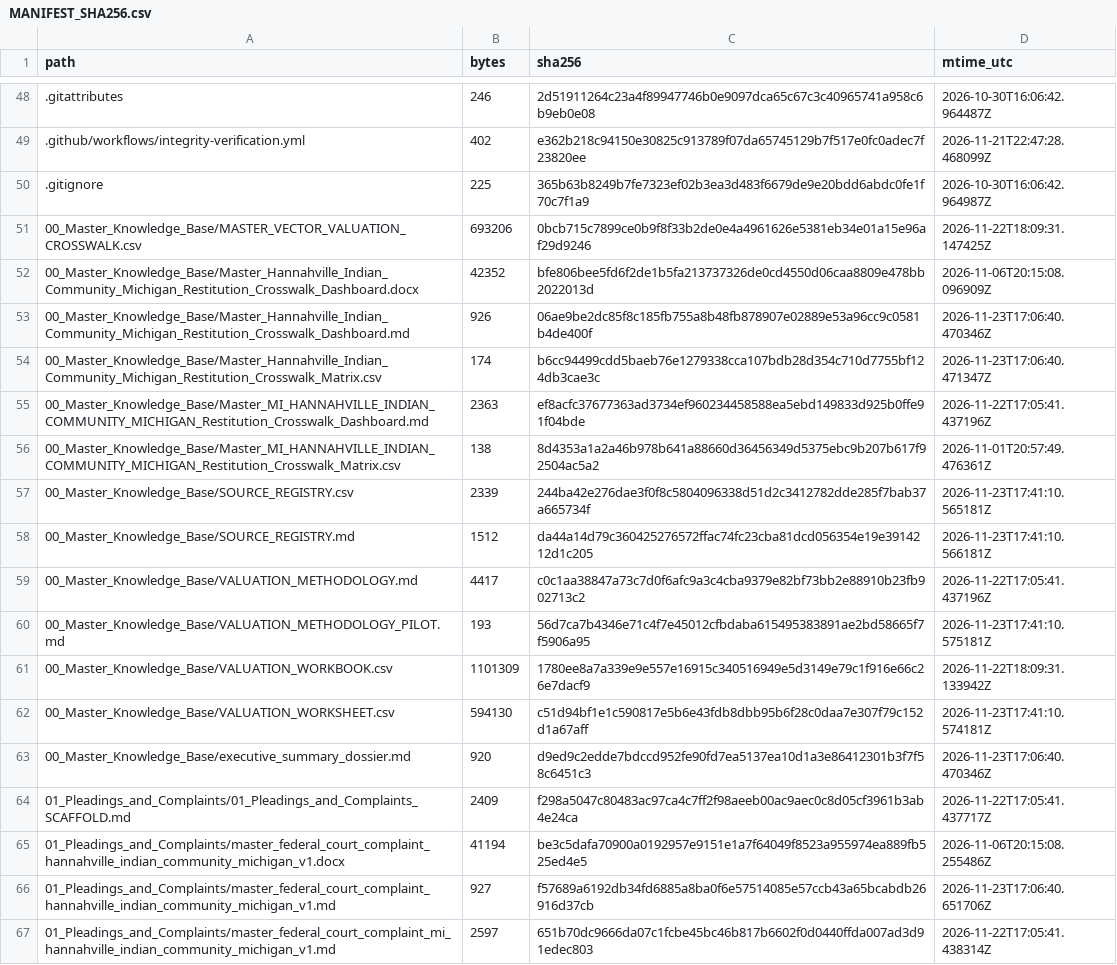
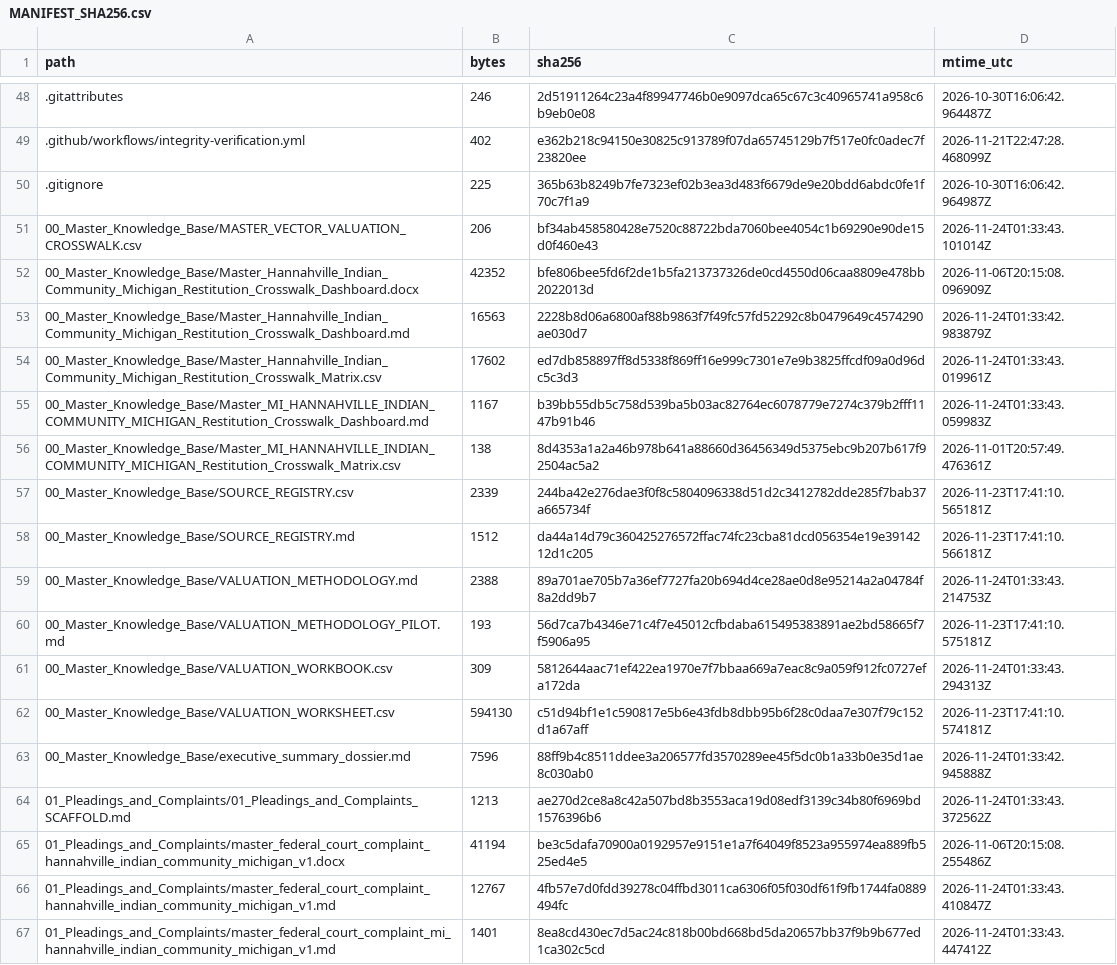
Before and after one commit to GlobalRestitutionAlliance/turtle-island-us-mi-hannahville-indian-community-michigan-master-litigation, a CSV file: 99_Archives_and_Manifests/MANIFEST_SHA256.csv, drawn as a sheet; only a part is shown, gaps mark what is left out; the diff covers the shown part only.

```diff
--- a/99_Archives_and_Manifests/MANIFEST_SHA256.csv
+++ b/99_Archives_and_Manifests/MANIFEST_SHA256.csv
@@ -50,7 +50,7 @@ path,bytes,sha256,mtime_utc
 .gitignore,225,365b63b8249b7fe7323ef02b3ea3d483f6679de9e20bdd6abdc0fe1f70c7f1a9,2026-10-30T16:06:42.964987Z
-00_Master_Knowledge_Base/MASTER_VECTOR_VALUATION_CROSSWALK.csv,693206,0bcb715c7899ce0b9f8f33b2de0e4a4961626e5381eb34e01a15e96af29d9246,2026-11-22T18:09:31.147425Z
+00_Master_Knowledge_Base/MASTER_VECTOR_VALUATION_CROSSWALK.csv,206,bf34ab458580428e7520c88722bda7060bee4054c1b69290e90de15d0f460e43,2026-11-24T01:33:43.101014Z
 00_Master_Knowledge_Base/Master_Hannahville_Indian_Community_Michigan_Restitution_Crosswalk_Dashboard.docx,42352,bfe806bee5fd6f2de1b5fa213737326de0cd4550d06caa8809e478bb2022013d,2026-11-06T20:15:08.096909Z
-00_Master_Knowledge_Base/Master_Hannahville_Indian_Community_Michigan_Restitution_Crosswalk_Dashboard.md,926,06ae9be2dc85f8c185fb755a8b48fb878907e02889e53a96cc9c0581b4de400f,2026-11-23T17:06:40.470346Z
-00_Master_Knowledge_Base/Master_Hannahville_Indian_Community_Michigan_Restitution_Crosswalk_Matrix.csv,174,b6cc94499cdd5baeb76e1279338cca107bdb28d354c710d7755bf124db3cae3c,2026-11-23T17:06:40.471347Z
-00_Master_Knowledge_Base/Master_MI_HANNAHVILLE_INDIAN_COMMUNITY_MICHIGAN_Restitution_Crosswalk_Dashboard.md,2363,ef8acfc37677363ad3734ef960234458588ea5ebd149833d925b0ffe91f04bde,2026-11-22T17:05:41.437196Z
+00_Master_Knowledge_Base/Master_Hannahville_Indian_Community_Michigan_Restitution_Crosswalk_Dashboard.md,16563,2228b8d06a6800af88b9863f7f49fc57fd52292c8b0479649c4574290ae030d7,2026-11-24T01:33:42.983879Z
+00_Master_Knowledge_Base/Master_Hannahville_Indian_Community_Michigan_Restitution_Crosswalk_Matrix.csv,17602,ed7db858897ff8d5338f869ff16e999c7301e7e9b3825ffcdf09a0d96dc5c3d3,2026-11-24T01:33:43.019961Z
+00_Master_Knowledge_Base/Master_MI_HANNAHVILLE_INDIAN_COMMUNITY_MICHIGAN_Restitution_Crosswalk_Dashboard.md,1167,b39bb55db5c758d539ba5b03ac82764ec6078779e7274c379b2fff1147b91b46,2026-11-24T01:33:43.059983Z
 00_Master_Knowledge_Base/Master_MI_HANNAHVILLE_INDIAN_COMMUNITY_MICHIGAN_Restitution_Crosswalk_Matrix.csv,138,8d4353a1a2a46b978b641a88660d36456349d5375ebc9b207b617f92504ac5a2,2026-11-01T20:57:49.476361Z
@@ -58,10 +58,10 @@ path,bytes,sha256,mtime_utc
 00_Master_Knowledge_Base/SOURCE_REGISTRY.md,1512,da44a14d79c360425276572ffac74fc23cba81dcd056354e19e3914212d1c205,2026-11-23T17:41:10.566181Z
-00_Master_Knowledge_Base/VALUATION_METHODOLOGY.md,4417,c0c1aa38847a73c7d0f6afc9a3c4cba9379e82bf73bb2e88910b23fb902713c2,2026-11-22T17:05:41.437196Z
+00_Master_Knowledge_Base/VALUATION_METHODOLOGY.md,2388,89a701ae705b7a36ef7727fa20b694d4ce28ae0d8e95214a2a04784f8a2dd9b7,2026-11-24T01:33:43.214753Z
 00_Master_Knowledge_Base/VALUATION_METHODOLOGY_PILOT.md,193,56d7ca7b4346e71c4f7e45012cfbdaba615495383891ae2bd58665f7f5906a95,2026-11-23T17:41:10.575181Z
-00_Master_Knowledge_Base/VALUATION_WORKBOOK.csv,1101309,1780ee8a7a339e9e557e16915c340516949e5d3149e79c1f916e66c26e7dacf9,2026-11-22T18:09:31.133942Z
+00_Master_Knowledge_Base/VALUATION_WORKBOOK.csv,309,5812644aac71ef422ea1970e7f7bbaa669a7eac8c9a059f912fc0727efa172da,2026-11-24T01:33:43.294313Z
 00_Master_Knowledge_Base/VALUATION_WORKSHEET.csv,594130,c51d94bf1e1c590817e5b6e43fdb8dbb95b6f28c0daa7e307f79c152d1a67aff,2026-11-23T17:41:10.574181Z
-00_Master_Knowledge_Base/executive_summary_dossier.md,920,d9ed9c2edde7bdccd952fe90fd7ea5137ea10d1a3e86412301b3f7f58c6451c3,2026-11-23T17:06:40.470346Z
-01_Pleadings_and_Complaints/01_Pleadings_and_Complaints_SCAFFOLD.md,2409,f298a5047c80483ac97ca4c7ff2f98aeeb00ac9aec0c8d05cf3961b3ab4e24ca,2026-11-22T17:05:41.437717Z
+00_Master_Knowledge_Base/executive_summary_dossier.md,7596,88ff9b4c8511ddee3a206577fd3570289ee45f5dc0b1a33b0e35d1ae8c030ab0,2026-11-24T01:33:42.945888Z
+01_Pleadings_and_Complaints/01_Pleadings_and_Complaints_SCAFFOLD.md,1213,ae270d2ce8a8c42a507bd8b3553aca19d08edf3139c34b80f6969bd1576396b6,2026-11-24T01:33:43.372562Z
 01_Pleadings_and_Complaints/master_federal_court_complaint_hannahville_indian_community_michigan_v1.docx,41194,be3c5dafa70900a0192957e9151e1a7f64049f8523a955974ea889fb525ed4e5,2026-11-06T20:15:08.255486Z
-01_Pleadings_and_Complaints/master_federal_court_complaint_hannahville_indian_community_michigan_v1.md,927,f57689a6192db34fd6885a8ba0f6e57514085e57ccb43a65bcabdb26916d37cb,2026-11-23T17:06:40.651706Z
-01_Pleadings_and_Complaints/master_federal_court_complaint_mi_hannahville_indian_community_michigan_v1.md,2597,651b70dc9666da07c1fcbe45bc46b817b6602f0d0440ffda007ad3d91edec803,2026-11-22T17:05:41.438314Z
+01_Pleadings_and_Complaints/master_federal_court_complaint_hannahville_indian_community_michigan_v1.md,12767,4fb57e7d0fdd39278c04ffbd3011ca6306f05f030df61f9fb1744fa0889494fc,2026-11-24T01:33:43.410847Z
+01_Pleadings_and_Complaints/master_federal_court_complaint_mi_hannahville_indian_community_michigan_v1.md,1401,8ea8cd430ec7d5ac24c818b00bd668bd5da20657bb37f9b9b677ed1ca302c5cd,2026-11-24T01:33:43.447412Z
```
Also changed, not shown: 80 edited cells elsewhere in this file, 37 other files.
